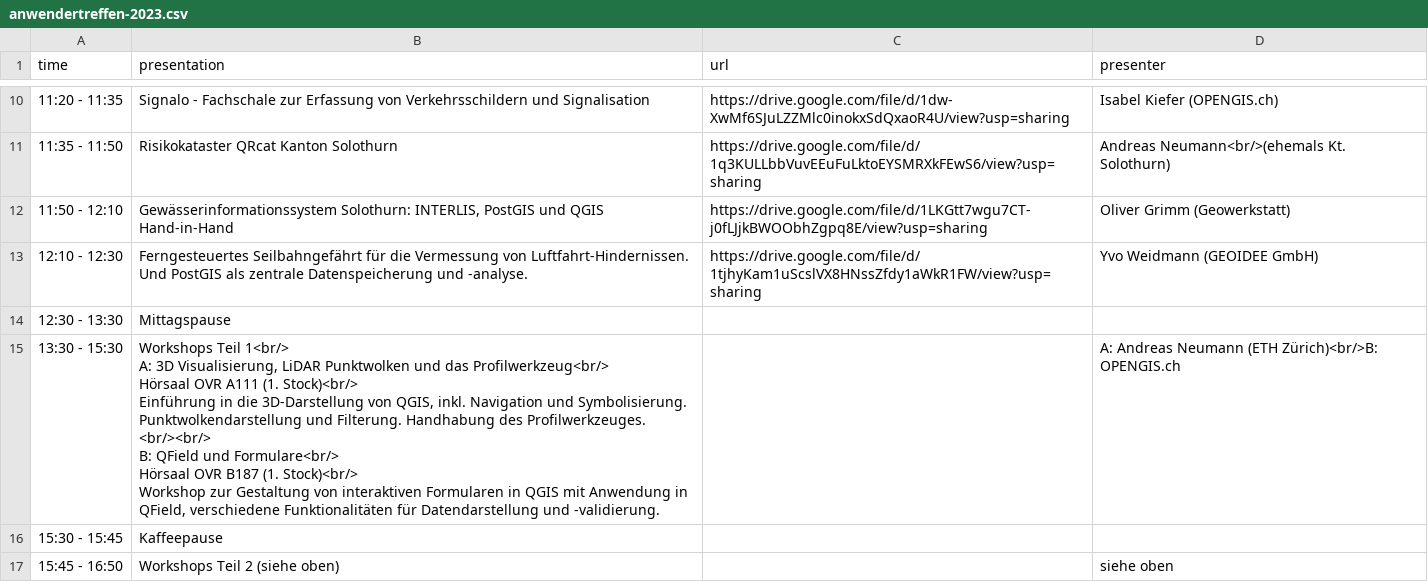
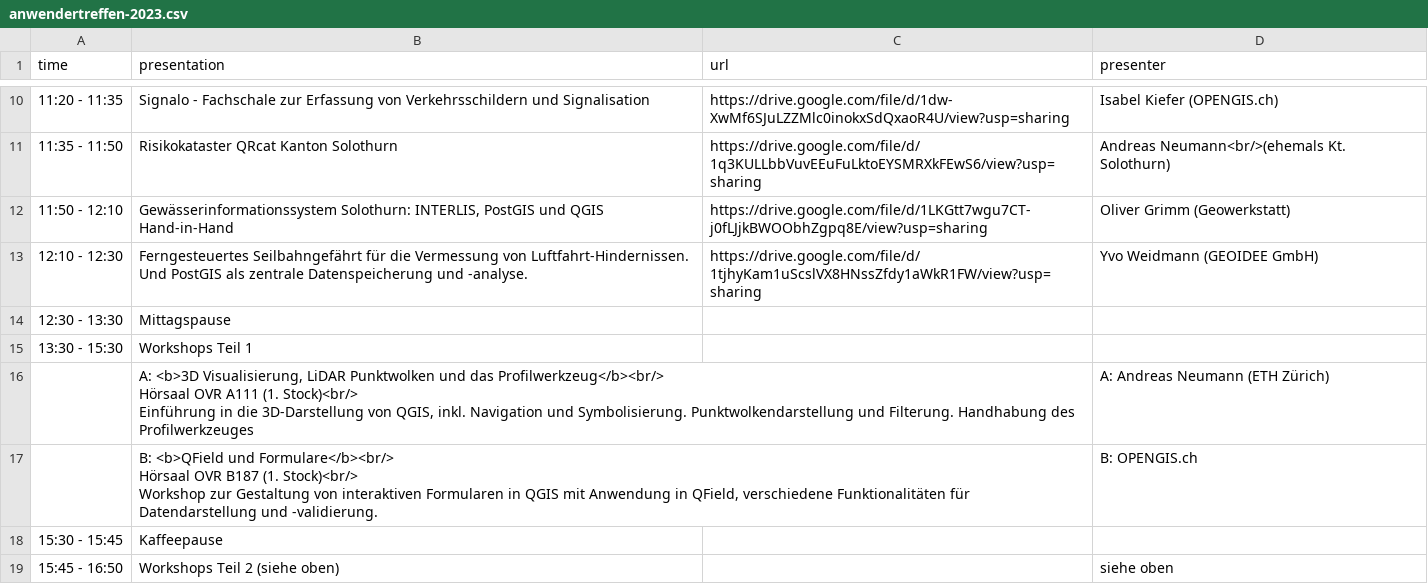
Before and after one commit to qgis-ch/qgis-ch-website, a CSV file: _data/anwendertreffen-2023.csv, drawn as a sheet; only a part is shown, gaps mark what is left out; ↵ is a line break in a cell; the diff names each change by its address in the sheet, - before the commit and + after, or states it on an @@ line.

```diff
--- a/_data/anwendertreffen-2023.csv
+++ b/_data/anwendertreffen-2023.csv
-B15 (presentation): Workshops Teil 1<br/> ↵ A: 3D Visualisierung, LiDAR Punktwolken und das Profilwerkzeug<br/> ↵ Hörsaal OVR A111 (1. Stock)<br/> ↵ Einführung in die 3D-Darstellung von QGIS, inkl. Navigation und Symbolisierung. Punktwolkendarstellung und Filterung. Handhabung des Profilwerkzeuges. ↵ <br/><br/> ↵ B: QField und Formulare<br/> ↵ Hörsaal OVR B187 (1. Stock)<br/> ↵ Workshop zur Gestaltung von interaktiven Formularen in QGIS mit Anwendung in QField, verschiedene Funktionalitäten für Datendarstellung und -validierung.
+B15 (presentation): Workshops Teil 1
-D15 (presenter): A: Andreas Neumann (ETH Zürich)<br/>B: OPENGIS.ch
+D15 (presenter): (empty)
+row 16:  | A: <b>3D Visualisierung, LiDAR Punktwolken und das Profilwerkzeug</b><br/> ↵ Hörsaal OVR A111 (1. Stock)<br/> ↵ Einführung in die 3D-Darstellung von QGIS, inkl. Navigation und Symbolisierung. Punktwolkendarstellung und Filterung. Handhabung des Profilwerkzeuges |  | A: Andreas Neumann (ETH Zürich)
+row 17:  | B: <b>QField und Formulare</b><br/> ↵ Hörsaal OVR B187 (1. Stock)<br/> ↵ Workshop zur Gestaltung von interaktiven Formularen in QGIS mit Anwendung in QField, verschiedene Funktionalitäten für Datendarstellung und -validierung. |  | B: OPENGIS.ch
```
Also changed, not shown: _data/anwendertreffen-2022.csv, _data/anwendertreffen-online-2020.csv, 15 other files.
